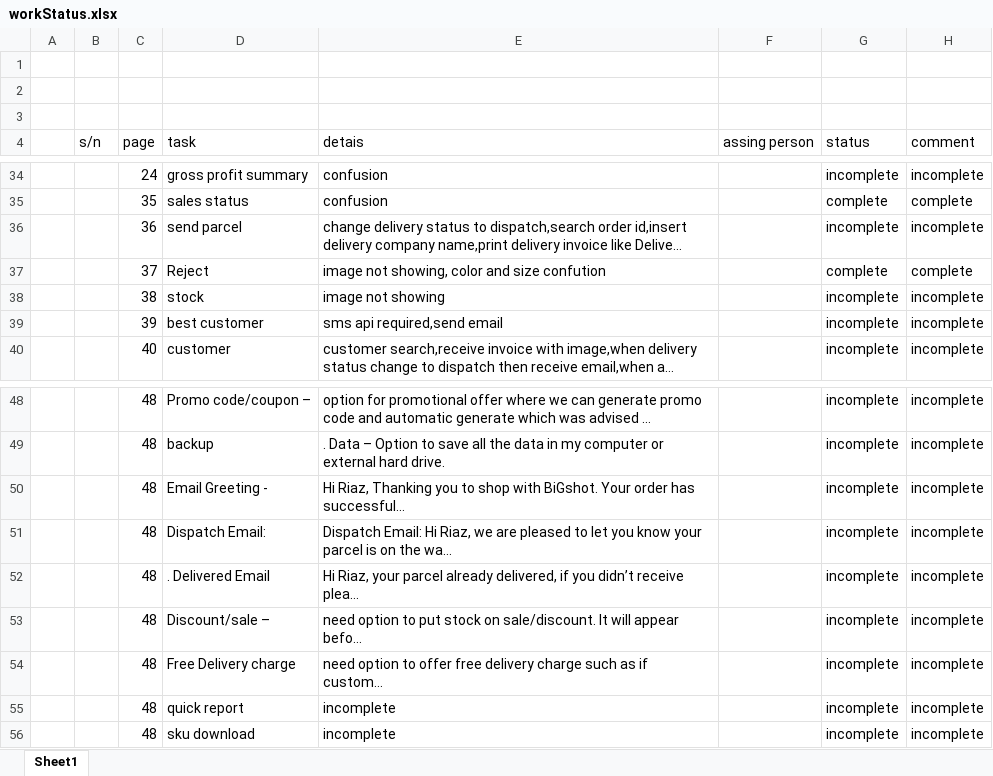
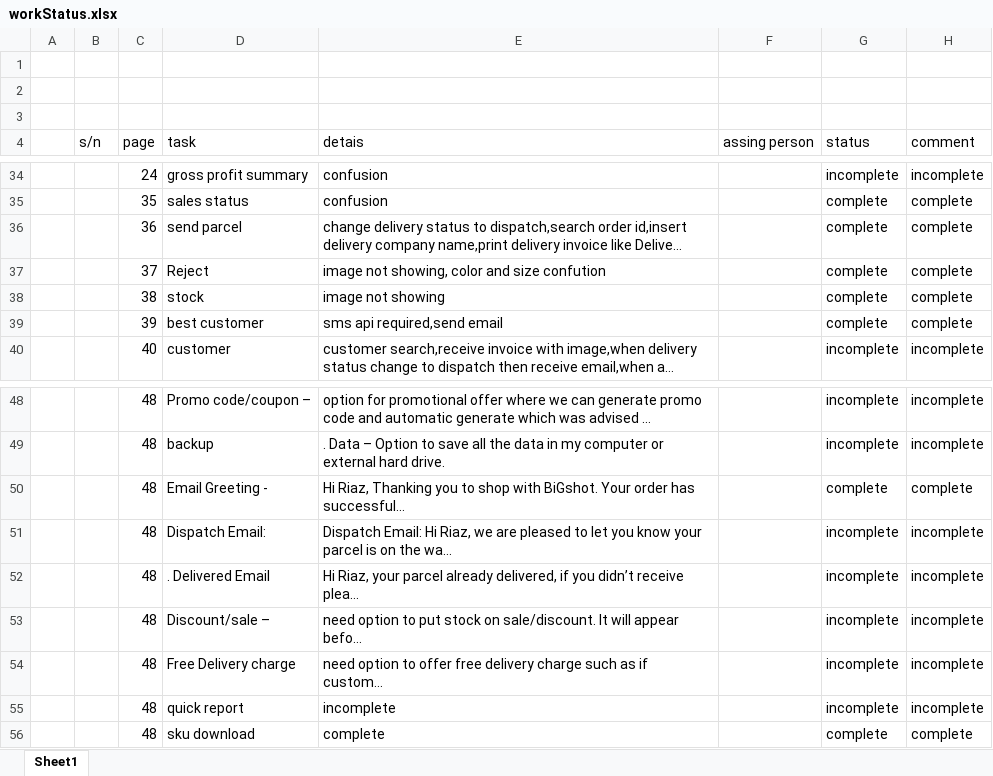
Before and after one commit to testakbor/bigshot, an Excel workbook: workStatus/workStatus.xlsx, sheet Sheet1, drawn as a sheet; only a part is shown, gaps mark what is left out; long unchanged cells end in …; values as stored, in another font and other column widths than the file's, no cell formats; the diff names each change by its address in the sheet, - before the commit and + after, or states it on an @@ line.

```diff
--- a/workStatus/workStatus.xlsx (sheet Sheet1)
+++ b/workStatus/workStatus.xlsx (sheet Sheet1)
-G36 (status): incomplete
+G36 (status): complete
-H36 (comment): incomplete
+H36 (comment): complete
-G38:G39 (status): incomplete
+G38:G39 (status): complete
-H38:H39 (comment): incomplete
+H38:H39 (comment): complete
-G50 (status): incomplete
+G50 (status): complete
-H50 (comment): incomplete
+H50 (comment): complete
-E56 (detais): incomplete
+E56 (detais): complete
-G56 (status): incomplete
+G56 (status): complete
-H56 (comment): incomplete
+H56 (comment): complete
```
Also changed, not shown: cell formats, 20 other files.
